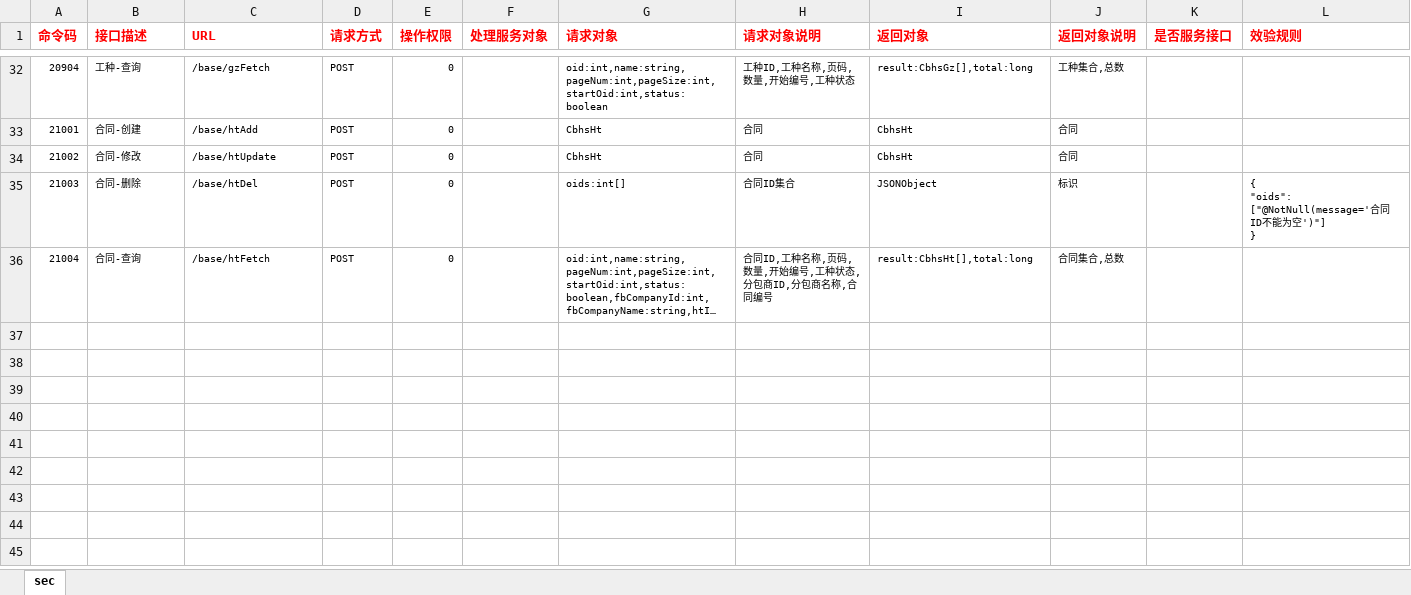
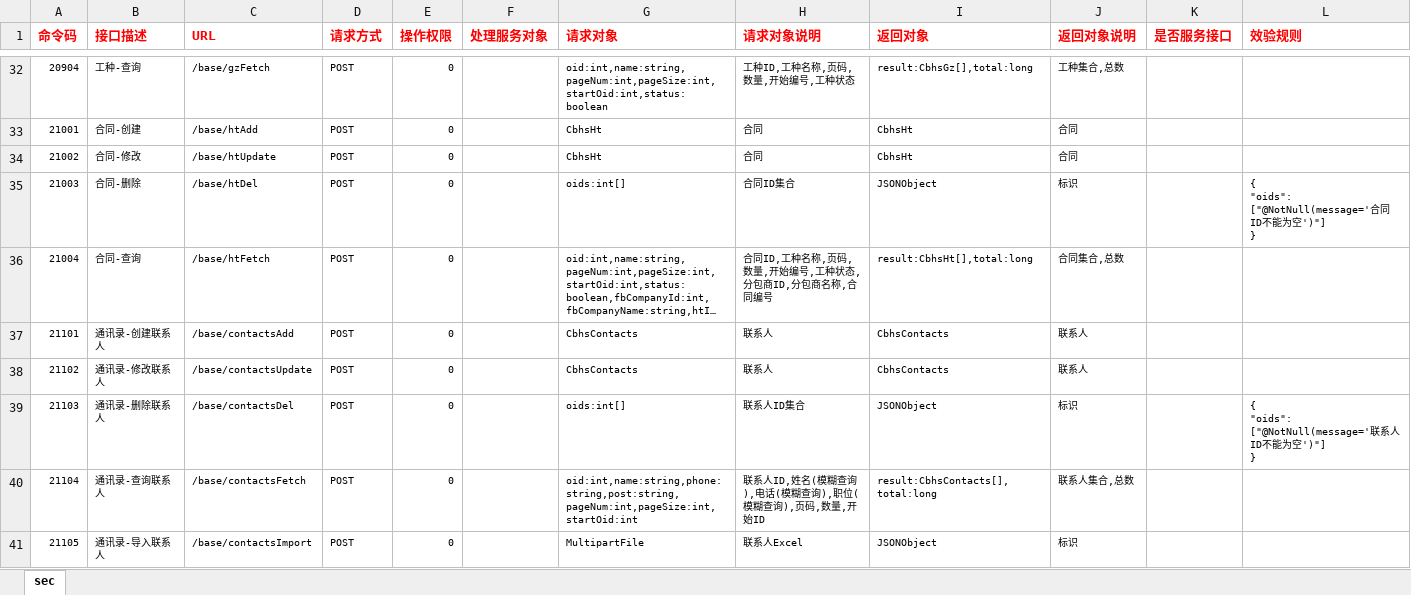
Before and after one commit to zaizhuzhu123/cbhs, an Excel workbook: server/excel/url/base(基础信息)_url.xlsx, sheet sec, drawn as a sheet; only a part is shown, gaps mark what is left out; long unchanged cells end in …; values as stored, in another font and other column widths than the file's, no borders; ↵ is a line break in a cell; the diff names each change by its address in the sheet, - before the commit and + after, or states it on an @@ line.

```diff
--- a/server/excel/url/base(基础信息)_url.xlsx (sheet sec)
+++ b/server/excel/url/base(基础信息)_url.xlsx (sheet sec)
+row 37: 21101 | 通讯录-创建联系人 | /base/contactsAdd | POST | 0 |  | CbhsContacts | 联系人 | CbhsContacts | 联系人
+row 38: 21102 | 通讯录-修改联系人 | /base/contactsUpdate | POST | 0 |  | CbhsContacts | 联系人 | CbhsContacts | 联系人
+row 39: 21103 | 通讯录-删除联系人 | /base/contactsDel | POST | 0 |  | oids:int[] | 联系人ID集合 | JSONObject | 标识 |  | { ↵ "oids": ["@NotNull(message='联系人ID不能为空')"] ↵ }
+row 40: 21104 | 通讯录-查询联系人 | /base/contactsFetch | POST | 0 |  | oid:int,name:string,phone:string,post:string,pageNum:int,pageSize:int,startOid:int | 联系人ID,姓名(模糊查询),电话(模糊查询),职位(模糊查询),页码,数量,开始ID | result:CbhsContacts[],total:long | 联系人集合,总数
+row 41: 21105 | 通讯录-导入联系人 | /base/contactsImport | POST | 0 |  | MultipartFile | 联系人Excel | JSONObject | 标识
```
Also changed, not shown: server/excel/base(基础信息)_Proto.xlsx, 12 other files.
